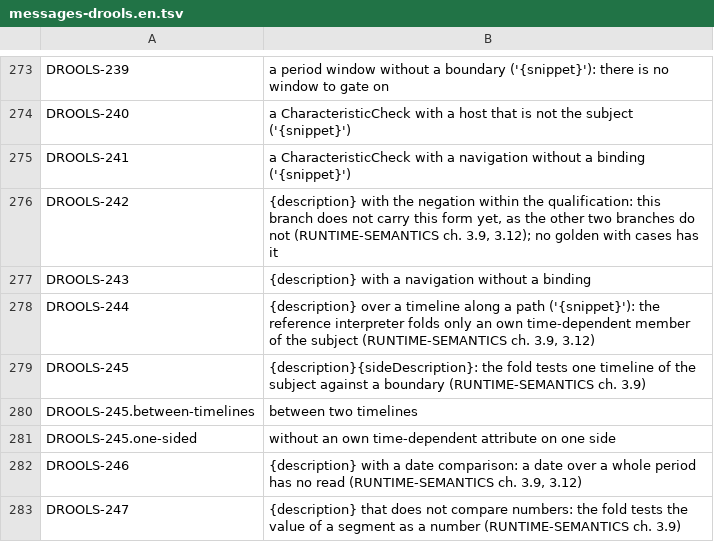
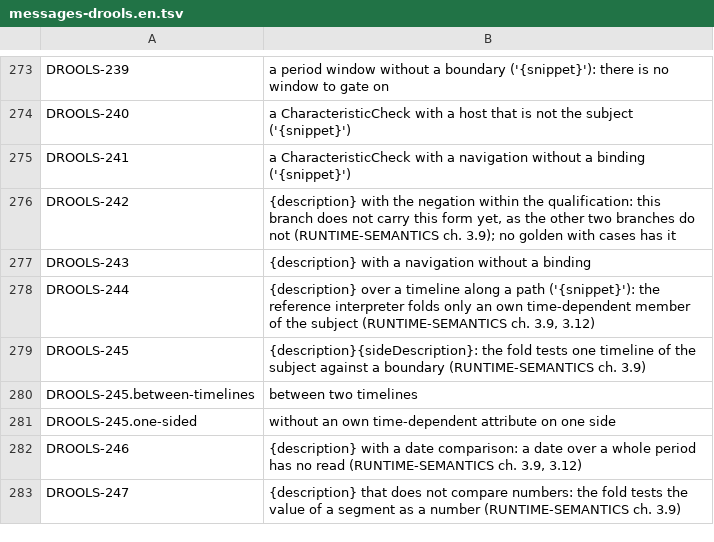
Before and after one commit to uchar-dev/uchar, a TSV file: backends/drools/src/main/resources/dev/uchar/regelspraak/message/messages-drools.en.tsv, drawn as a sheet; only a part is shown, gaps mark what is left out.

```diff
--- a/backends/drools/src/main/resources/dev/uchar/regelspraak/message/messages-drools.en.tsv
+++ b/backends/drools/src/main/resources/dev/uchar/regelspraak/message/messages-drools.en.tsv
@@ -275,3 +275,3 @@ DROOLS-240	a CharacteristicCheck with a host that is not the subject ('{snippet}
 DROOLS-241	a CharacteristicCheck with a navigation without a binding ('{snippet}')
-DROOLS-242	{description} with the negation within the qualification: this branch does not carry this form yet, as the other two branches do not (RUNTIME-SEMANTICS ch. 3.9, 3.12); no golden with cases has it
+DROOLS-242	{description} with the negation within the qualification: this branch does not carry this form yet, as the other two branches do not (RUNTIME-SEMANTICS ch. 3.9); no golden with cases has it
 DROOLS-243	{description} with a navigation without a binding
```
Also changed, not shown: backends/drools/src/main/resources/dev/uchar/regelspraak/message/messages-drools.nl.tsv, 8 other files.
